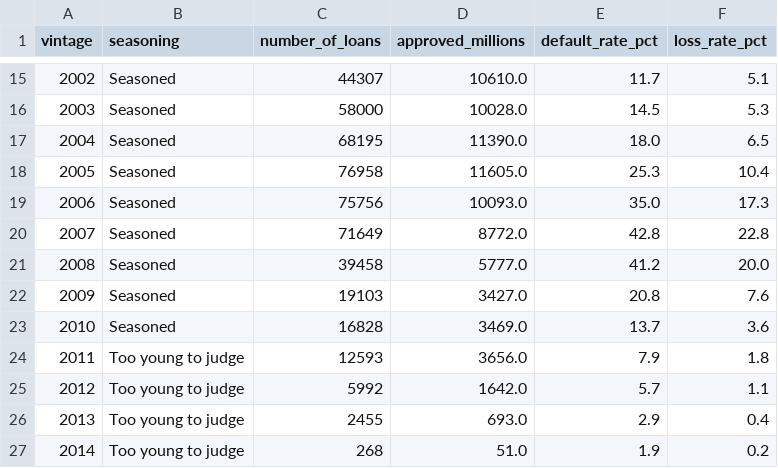
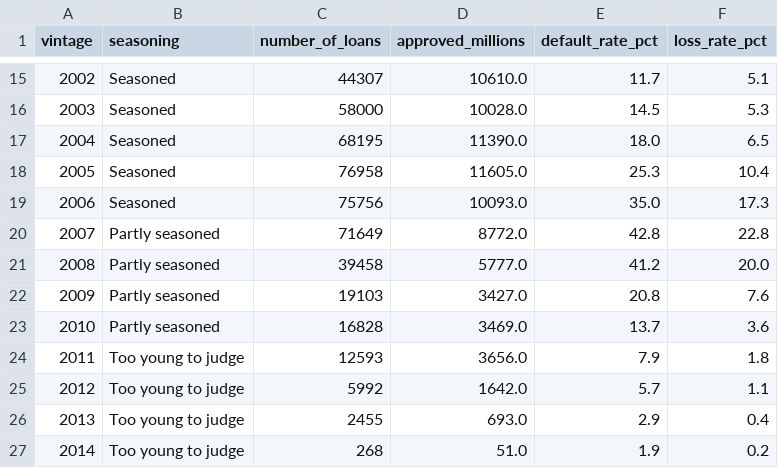
Before and after one commit to bernardfrimpong040-pixel/credit-portfolio-analysis, a CSV file: outputs/vintage_performance.csv, drawn as a sheet; only a part is shown, gaps mark what is left out.

Commit message:
Step 3: vintage analysis

```diff
--- a/outputs/vintage_performance.csv
+++ b/outputs/vintage_performance.csv
@@ -19,6 +19,6 @@ vintage,seasoning,number_of_loans,approved_millions,default_rate_pct,loss_rate_p
 2006,Seasoned,75756,10093.0,35.0,17.3
-2007,Seasoned,71649,8772.0,42.8,22.8
-2008,Seasoned,39458,5777.0,41.2,20.0
-2009,Seasoned,19103,3427.0,20.8,7.6
-2010,Seasoned,16828,3469.0,13.7,3.6
+2007,Partly seasoned,71649,8772.0,42.8,22.8
+2008,Partly seasoned,39458,5777.0,41.2,20.0
+2009,Partly seasoned,19103,3427.0,20.8,7.6
+2010,Partly seasoned,16828,3469.0,13.7,3.6
 2011,Too young to judge,12593,3656.0,7.9,1.8
```
Also changed, not shown: 4 other files.
